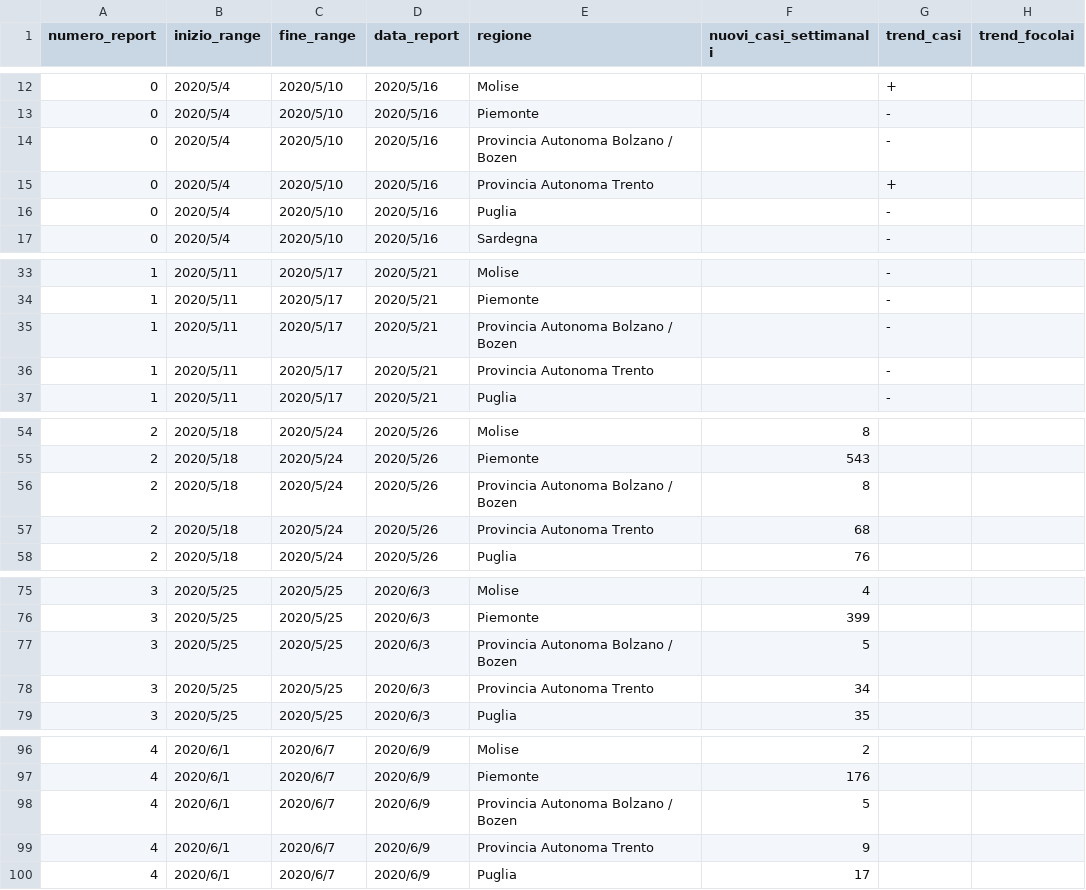
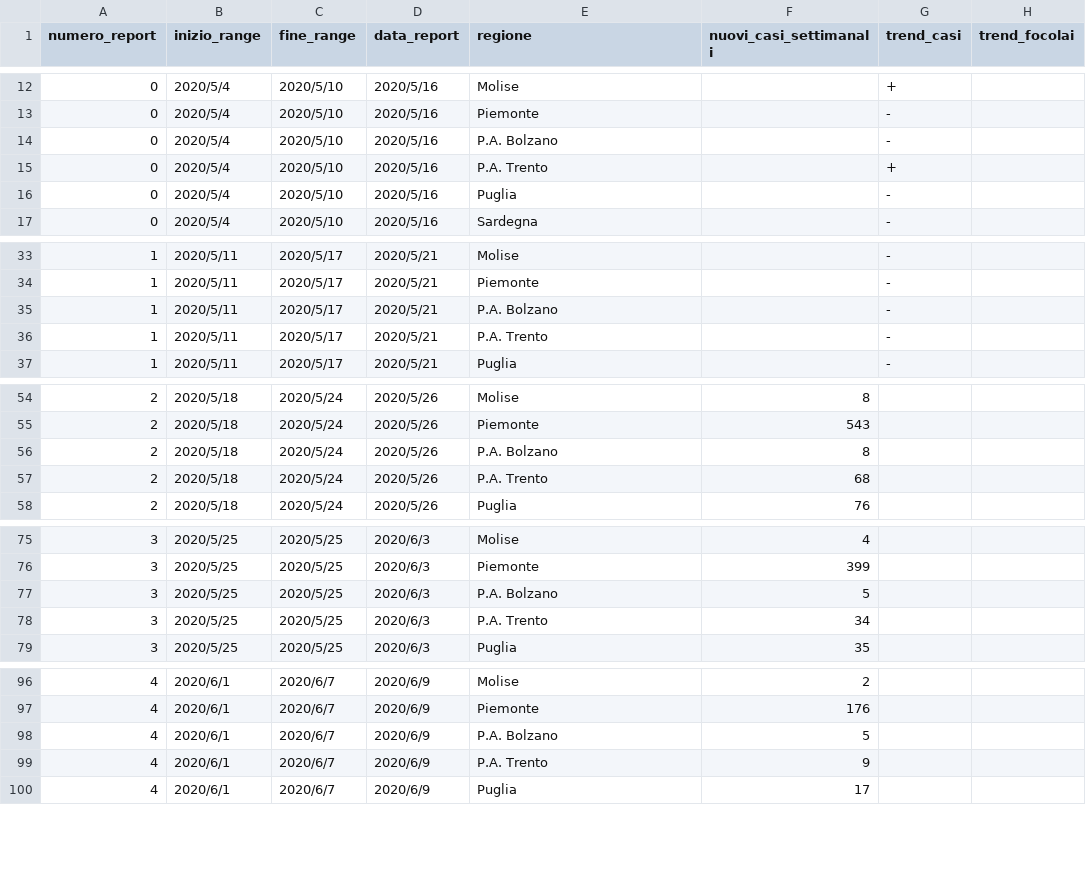
Before and after one commit to sphoneix22/monitoraggi-ISS, a CSV file: dati/monitoraggio-regioni.csv, drawn as a sheet; only a part is shown, gaps mark what is left out; the diff covers the shown part only; the diff names each change by its address in the sheet, - before the commit and + after, or states it on an @@ line.

```diff
--- a/dati/monitoraggio-regioni.csv
+++ b/dati/monitoraggio-regioni.csv
-E14 (regione): Provincia Autonoma Bolzano / Bozen
+E14 (regione): P.A. Bolzano
-E15 (regione): Provincia Autonoma Trento
+E15 (regione): P.A. Trento
-E35 (regione): Provincia Autonoma Bolzano / Bozen
+E35 (regione): P.A. Bolzano
-E36 (regione): Provincia Autonoma Trento
+E36 (regione): P.A. Trento
-E56 (regione): Provincia Autonoma Bolzano / Bozen
+E56 (regione): P.A. Bolzano
-E57 (regione): Provincia Autonoma Trento
+E57 (regione): P.A. Trento
-E77 (regione): Provincia Autonoma Bolzano / Bozen
+E77 (regione): P.A. Bolzano
-E78 (regione): Provincia Autonoma Trento
+E78 (regione): P.A. Trento
-E98 (regione): Provincia Autonoma Bolzano / Bozen
+E98 (regione): P.A. Bolzano
-E99 (regione): Provincia Autonoma Trento
+E99 (regione): P.A. Trento
```
Also changed, not shown: 88 edited cells elsewhere in this file, dati/monitoraggio-regioni-latest.csv, 1 other file.
